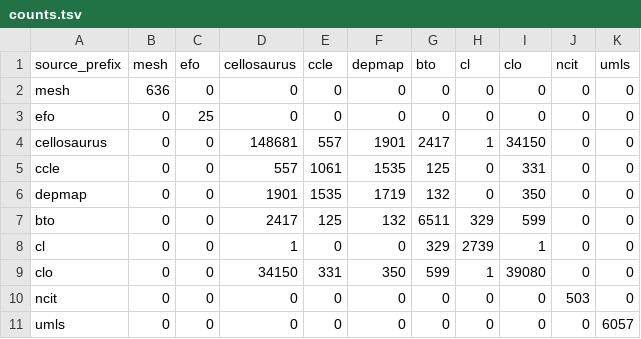
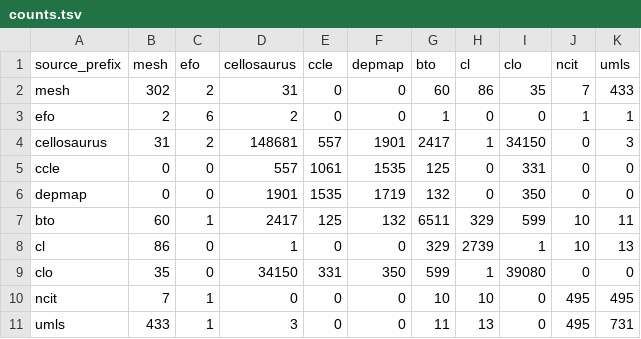
Before and after one commit to biopragmatics/semra, a TSV file: scripts/cell/counts.tsv, drawn as a sheet.

```diff
--- a/scripts/cell/counts.tsv
+++ b/scripts/cell/counts.tsv
@@ -1,11 +1,11 @@
 source_prefix	mesh	efo	cellosaurus	ccle	depmap	bto	cl	clo	ncit	umls
-mesh	636	0	0	0	0	0	0	0	0	0
-efo	0	25	0	0	0	0	0	0	0	0
-cellosaurus	0	0	148681	557	1901	2417	1	34150	0	0
+mesh	302	2	31	0	0	60	86	35	7	433
+efo	2	6	2	0	0	1	0	0	1	1
+cellosaurus	31	2	148681	557	1901	2417	1	34150	0	3
 ccle	0	0	557	1061	1535	125	0	331	0	0
 depmap	0	0	1901	1535	1719	132	0	350	0	0
-bto	0	0	2417	125	132	6511	329	599	0	0
-cl	0	0	1	0	0	329	2739	1	0	0
-clo	0	0	34150	331	350	599	1	39080	0	0
-ncit	0	0	0	0	0	0	0	0	503	0
-umls	0	0	0	0	0	0	0	0	0	6057
+bto	60	1	2417	125	132	6511	329	599	10	11
+cl	86	0	1	0	0	329	2739	1	10	13
+clo	35	0	34150	331	350	599	1	39080	0	0
+ncit	7	1	0	0	0	10	10	0	495	495
+umls	433	1	3	0	0	11	13	0	495	731
```
Also changed, not shown: scripts/cell/raw_counts.tsv, scripts/complex/counts.tsv, 37 other files.
